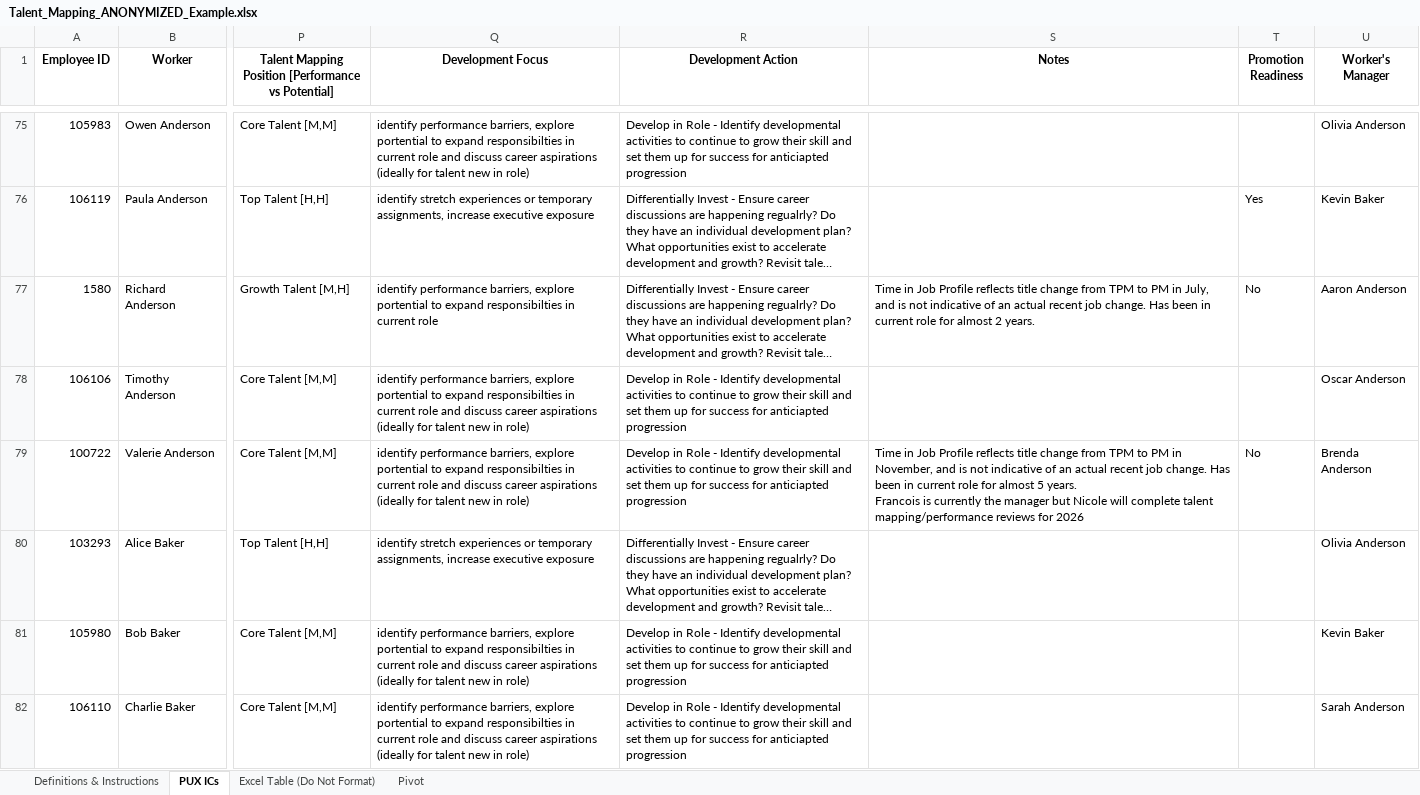
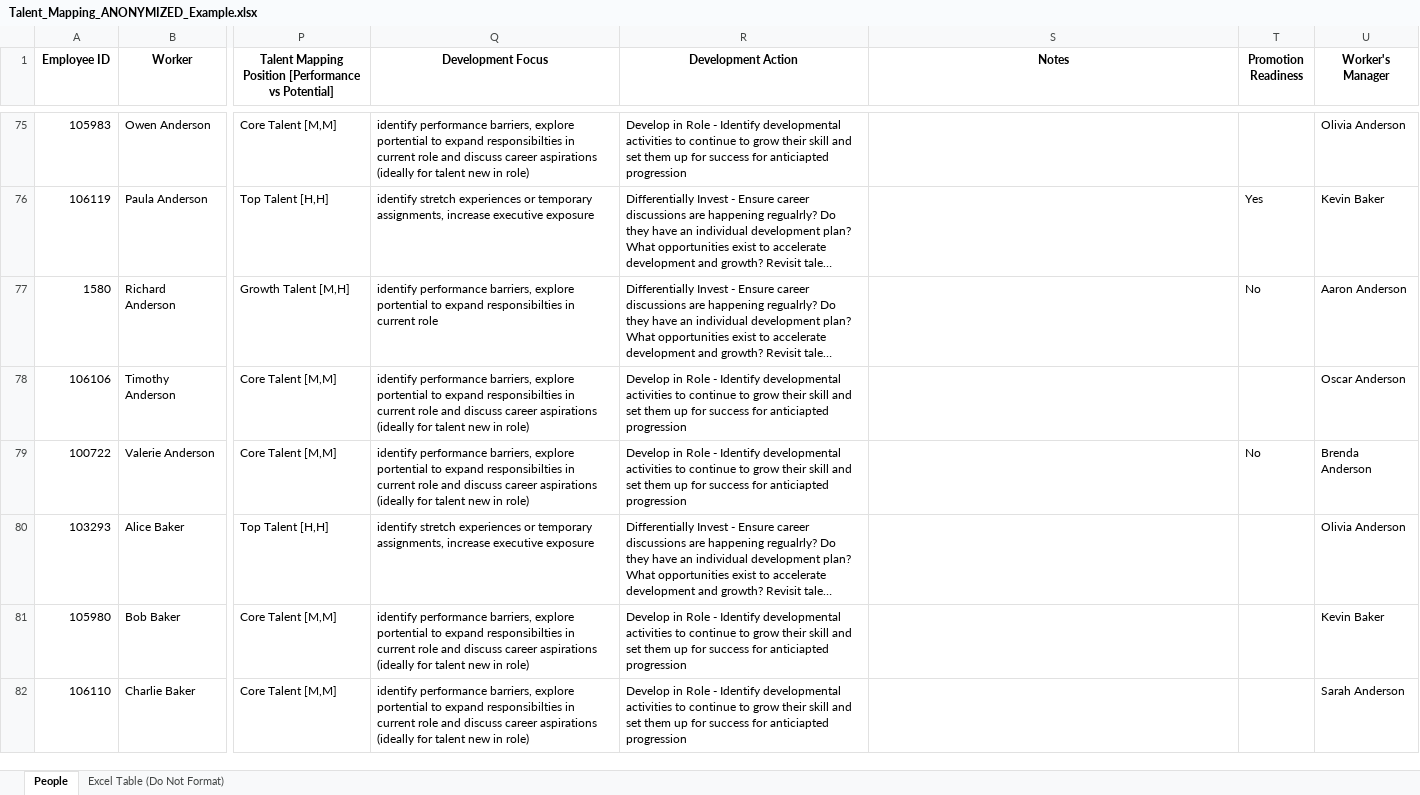
Before and after one commit to bencan1a/9boxer, an Excel workbook: Talent_Mapping_ANONYMIZED_Example.xlsx, sheet People, drawn as a sheet; only a part is shown, gaps mark what is left out; long unchanged cells end in …; values as stored, in another font and other column widths than the file's, no borders; ↵ is a line break in a cell; the diff covers the shown part only; the diff names each change by its address in the sheet, - before the commit and + after, or states it on an @@ line.

```diff
--- a/Talent_Mapping_ANONYMIZED_Example.xlsx (sheet People)
+++ b/Talent_Mapping_ANONYMIZED_Example.xlsx (sheet People)
-sheet tab: PUX ICs
+sheet tab: People
-sheet tab: Definitions & Instructions
-sheet tab: Pivot
-S77 (Notes): Time in Job Profile reflects title change from TPM to PM in July, and is not indicative of an actual recent job change. Has been in current role for almost 2 years.
+S77 (Notes): (empty)
-S79 (Notes): Time in Job Profile reflects title change from TPM to PM in November, and is not indicative of an actual recent job change. Has been in current role for almost 5 years. ↵ Francois is currently the manager but Nicole will complete talent mapping/performance reviews for 2026
+S79 (Notes): (empty)
```
Also changed, not shown: 29 edited cells elsewhere in this sheet.
